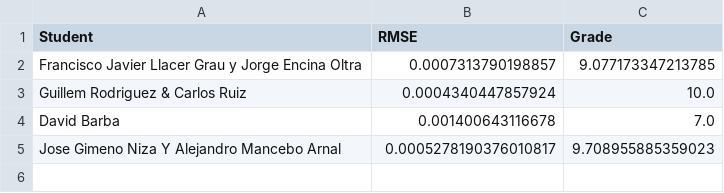
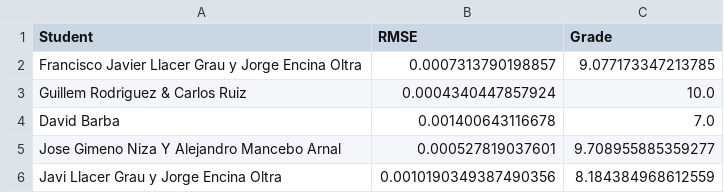
Before and after one commit to vignoni/mec-prac5, a CSV file: results.csv, drawn as a sheet.

Commit message:
New result: Javi Llacer Grau y Jorge Encina Oltra

```diff
--- a/results.csv
+++ b/results.csv
@@ -4,2 +4,3 @@ Guillem Rodriguez & Carlos Ruiz,0.0004340447857924,10.0
 David Barba,0.001400643116678,7.0
-Jose Gimeno Niza Y Alejandro Mancebo Arnal,0.0005278190376010817,9.708955885359023
+Jose Gimeno Niza Y Alejandro Mancebo Arnal,0.000527819037601,9.708955885359277
+Javi Llacer Grau y Jorge Encina Oltra,0.0010190349387490356,8.184384968612559
```
Also changed, not shown: 1 other file.
